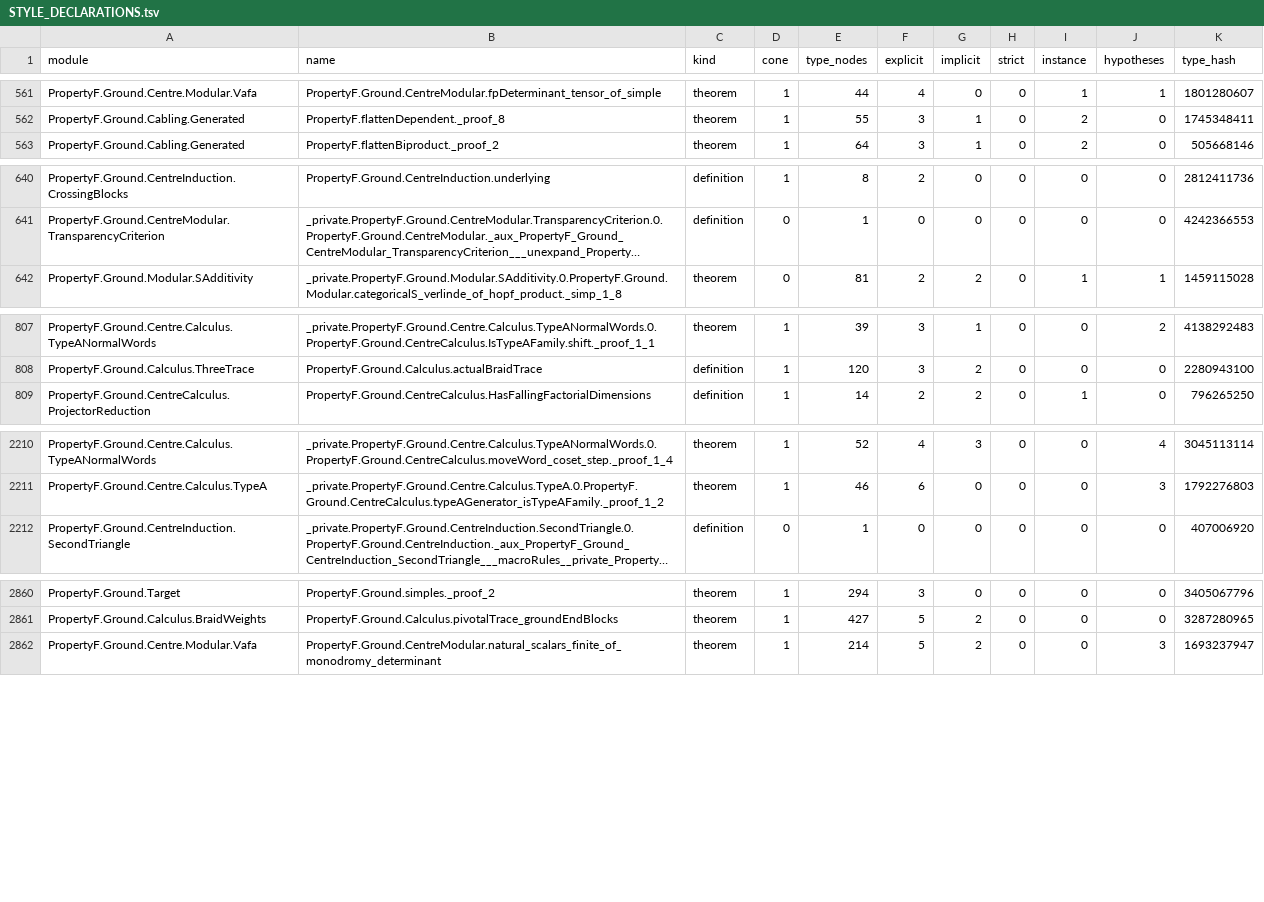
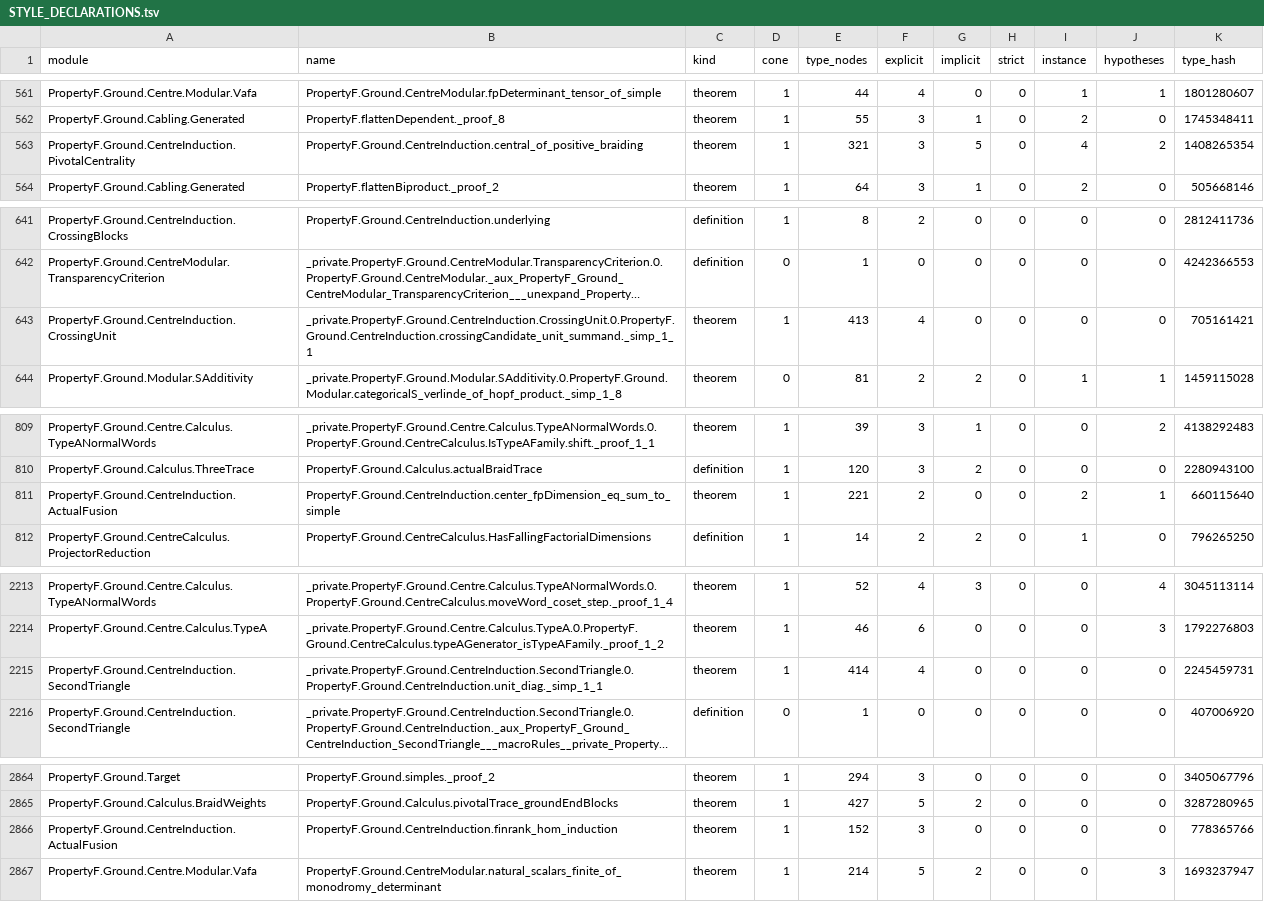
Before and after one commit to project-numina/mtc, a TSV file: STYLE_DECLARATIONS.tsv, drawn as a sheet; only a part is shown, gaps mark what is left out; long unchanged cells end in …; the diff covers the shown part only; the diff names each change by its address in the sheet, - before the commit and + after, or states it on an @@ line.

```diff
--- a/STYLE_DECLARATIONS.tsv
+++ b/STYLE_DECLARATIONS.tsv
+row 563: PropertyF.Ground.CentreInduction.PivotalCentrality | PropertyF.Ground.CentreInduction.central_of_positive_braiding | theorem | 1 | 321 | 3 | 5 | 0 | 4 | 2 | 1408265354
+row 643: PropertyF.Ground.CentreInduction.CrossingUnit | _private.PropertyF.Ground.CentreInduction.CrossingUnit.0.PropertyF.Ground.CentreInduction.crossingCandidate_unit_summand._simp_1_1 | theorem | 1 | 413 | 4 | 0 | 0 | 0 | 0 | 705161421
+row 811: PropertyF.Ground.CentreInduction.ActualFusion | PropertyF.Ground.CentreInduction.center_fpDimension_eq_sum_to_simple | theorem | 1 | 221 | 2 | 0 | 0 | 2 | 1 | 660115640
+row 2215: PropertyF.Ground.CentreInduction.SecondTriangle | _private.PropertyF.Ground.CentreInduction.SecondTriangle.0.PropertyF.Ground.CentreInduction.unit_diag._simp_1_1 | theorem | 1 | 414 | 4 | 0 | 0 | 0 | 0 | 2245459731
+row 2866: PropertyF.Ground.CentreInduction.ActualFusion | PropertyF.Ground.CentreInduction.finrank_hom_induction | theorem | 1 | 152 | 3 | 0 | 0 | 0 | 0 | 778365766
```
Also changed, not shown: 1 edited cell elsewhere in this file, STYLE_FILES.tsv, 2 other files.
